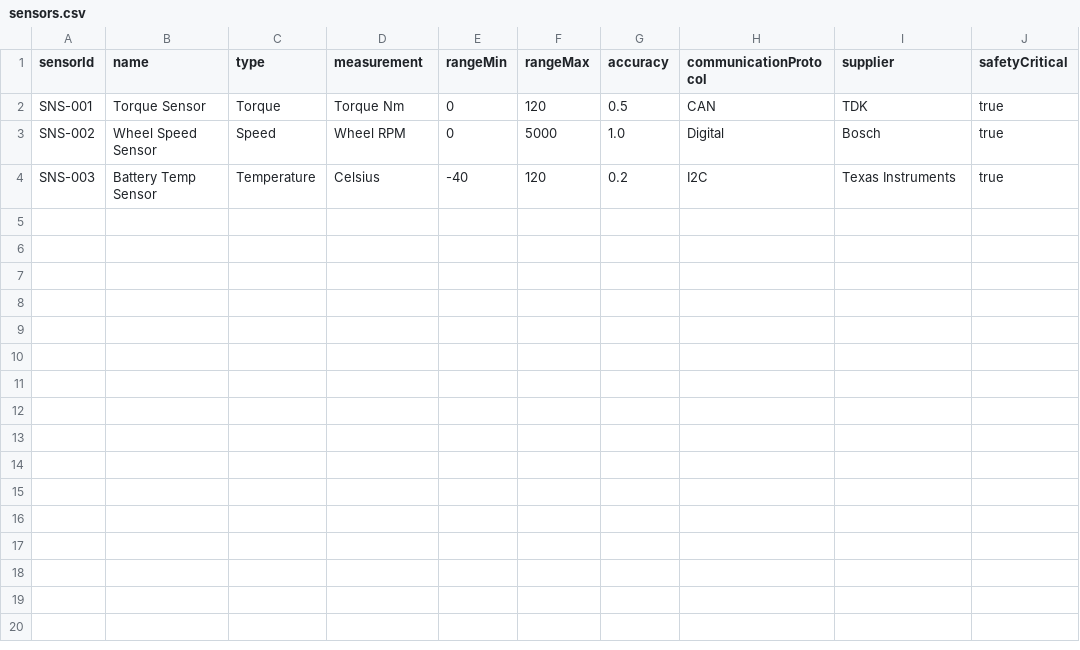
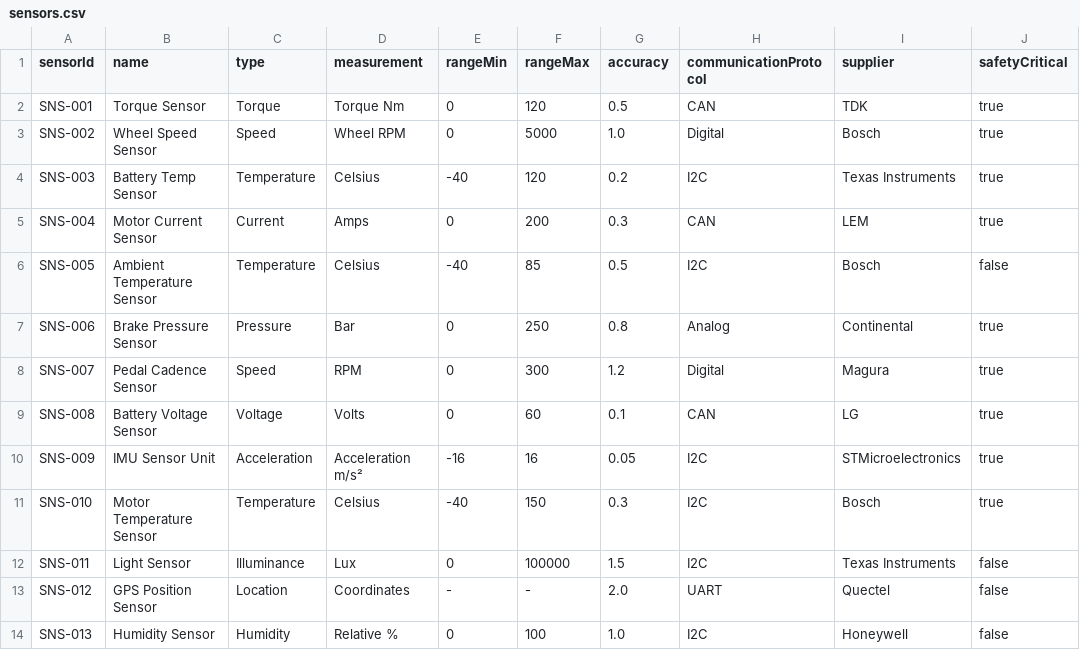
Before and after one commit to zanatyahmed/test_MT, a CSV file: sensors.csv, drawn as a sheet; the diff names each change by its address in the sheet, - before the commit and + after, or states it on an @@ line.

Commit message:
sensors.csv

```diff
--- a/sensors.csv
+++ b/sensors.csv
+row 5: SNS-004 | Motor Current Sensor | Current | Amps | 0 | 200 | 0.3 | CAN | LEM | true
+row 6: SNS-005 | Ambient Temperature Sensor | Temperature | Celsius | -40 | 85 | 0.5 | I2C | Bosch | false
+row 7: SNS-006 | Brake Pressure Sensor | Pressure | Bar | 0 | 250 | 0.8 | Analog | Continental | true
+row 8: SNS-007 | Pedal Cadence Sensor | Speed | RPM | 0 | 300 | 1.2 | Digital | Magura | true
+row 9: SNS-008 | Battery Voltage Sensor | Voltage | Volts | 0 | 60 | 0.1 | CAN | LG | true
+row 10: SNS-009 | IMU Sensor Unit | Acceleration | Acceleration m/s² | -16 | 16 | 0.05 | I2C | STMicroelectronics | true
+row 11: SNS-010 | Motor Temperature Sensor | Temperature | Celsius | -40 | 150 | 0.3 | I2C | Bosch | true
+row 12: SNS-011 | Light Sensor | Illuminance | Lux | 0 | 100000 | 1.5 | I2C | Texas Instruments | false
+row 13: SNS-012 | GPS Position Sensor | Location | Coordinates | - | - | 2.0 | UART | Quectel | false
+row 14: SNS-013 | Humidity Sensor | Humidity | Relative % | 0 | 100 | 1.0 | I2C | Honeywell | false
```
